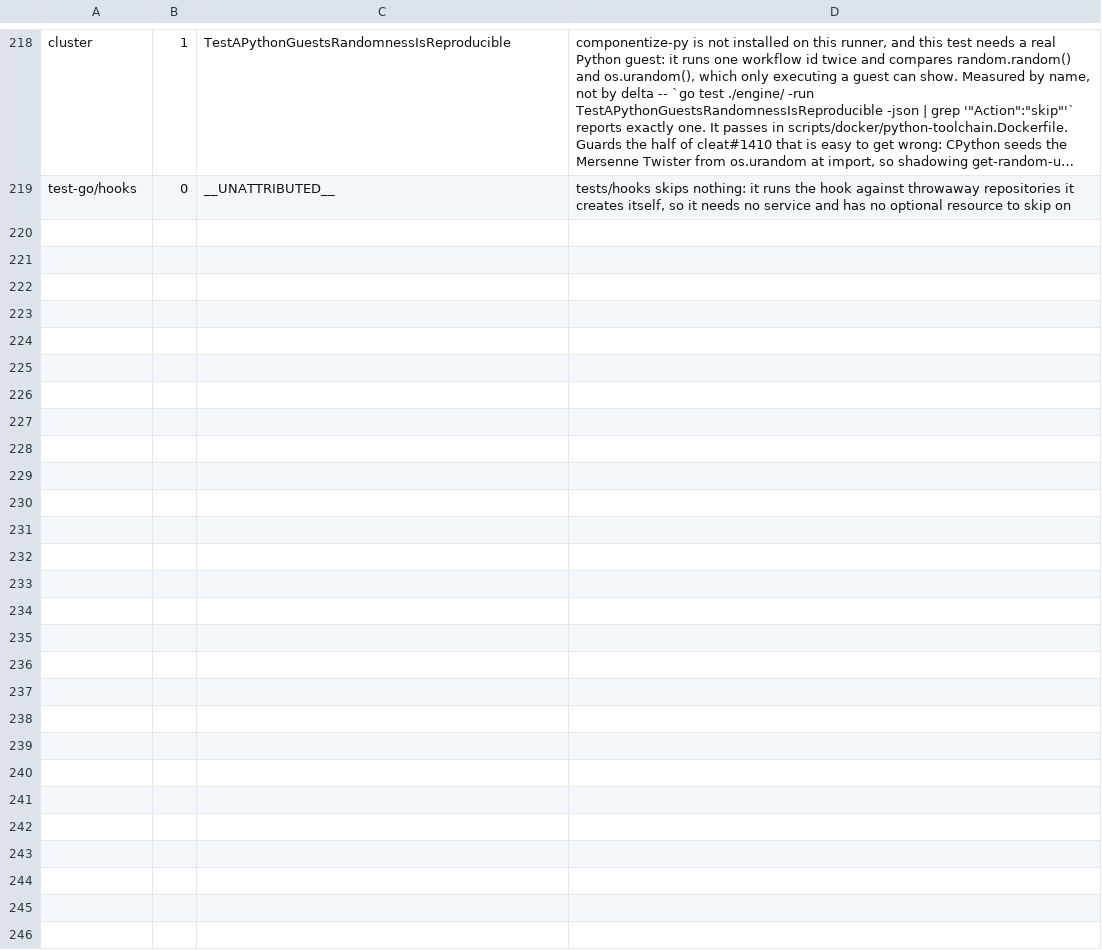
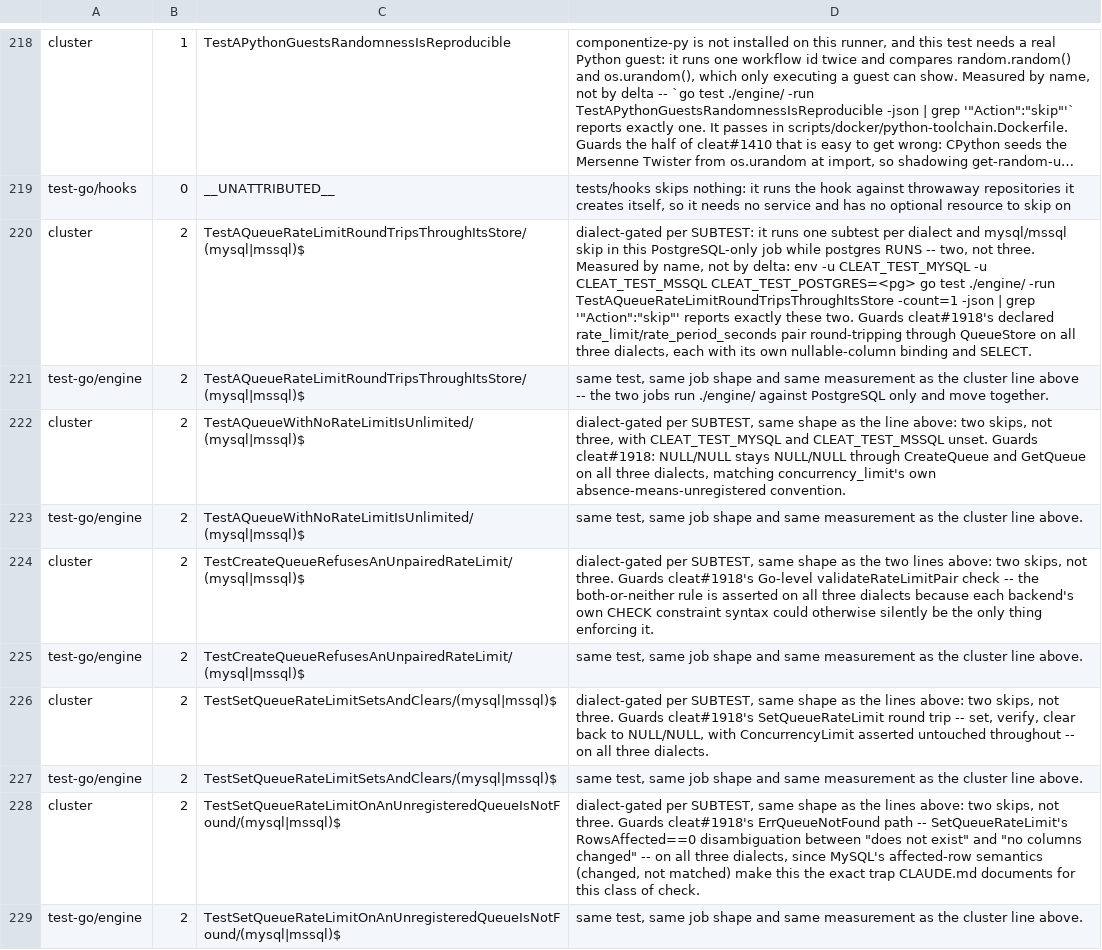
Before and after one commit to cleat-team/cleat, a TSV file: scripts/skip-ledger.tsv, drawn as a sheet; only a part is shown, gaps mark what is left out; long unchanged cells end in …; the diff names each change by its address in the sheet, - before the commit and + after, or states it on an @@ line.

Commit message:
fix(cleat): attribute the new queue rate-limit tests' skips in the ledger
check-skip-budget.sh caught the last real gap from this PR's tests:
each of the five new dialect-parameterised tests in
engine/queue_store_test.go skips its mysql and mssql subtests in every
job that configures PostgreSQL only (cluster, test-go/engine), and
those ten skips had no ledger line, so they landed on the shared
__UNATTRIBUTED__ remainder and pushed it over budget.

Added one line per test per job (measured by name, not by delta, per
this file's own header): env -u CLEAT_TEST_MYSQL -u CLEAT_TEST_MSSQL
go test ./engine/ -run <Name> -count=1 -json | grep '"Action":"skip"'
reports exactly two for each, matching the declared count. Verified
locally that every new regex matches exactly its declared count
against a real run, not just that the file parses.

Claude-Stream: WS-3
Signed-off-by: rcownie <rcownie@users.noreply.github.com>

```diff
--- a/scripts/skip-ledger.tsv
+++ b/scripts/skip-ledger.tsv
+row 220: cluster | 2 | TestAQueueRateLimitRoundTripsThroughItsStore/(mysql|mssql)$ | dialect-gated per SUBTEST: it runs one subtest per dialect and mysql/mssql skip in this PostgreSQL-only job while postgres RUNS -- two, not three. Measured by name, not by delta: env -u CLEAT_TEST_MYSQL -u CLEAT_TEST_MSSQL CLEAT_TEST_POSTGRES=<pg> go test ./engine/ -run TestAQueueRateLimitRoundTripsThroughItsStore -count=1 -json | grep '"Action":"skip"' reports exactly these two. Guards cleat#1918's declared rate_limit/rate_period_seconds pair round-tripping through QueueStore on all three dialects, each with its own nullable-column binding and SELECT.
+row 221: test-go/engine | 2 | TestAQueueRateLimitRoundTripsThroughItsStore/(mysql|mssql)$ | same test, same job shape and same measurement as the cluster line above -- the two jobs run ./engine/ against PostgreSQL only and move together.
+row 222: cluster | 2 | TestAQueueWithNoRateLimitIsUnlimited/(mysql|mssql)$ | dialect-gated per SUBTEST, same shape as the line above: two skips, not three, with CLEAT_TEST_MYSQL and CLEAT_TEST_MSSQL unset. Guards cleat#1918: NULL/NULL stays NULL/NULL through CreateQueue and GetQueue on all three dialects, matching concurrency_limit's own absence-means-unregistered convention.
+row 223: test-go/engine | 2 | TestAQueueWithNoRateLimitIsUnlimited/(mysql|mssql)$ | same test, same job shape and same measurement as the cluster line above.
+row 224: cluster | 2 | TestCreateQueueRefusesAnUnpairedRateLimit/(mysql|mssql)$ | dialect-gated per SUBTEST, same shape as the two lines above: two skips, not three. Guards cleat#1918's Go-level validateRateLimitPair check -- the both-or-neither rule is asserted on all three dialects because each backend's own CHECK constraint syntax could otherwise silently be the only thing enforcing it.
+row 225: test-go/engine | 2 | TestCreateQueueRefusesAnUnpairedRateLimit/(mysql|mssql)$ | same test, same job shape and same measurement as the cluster line above.
+row 226: cluster | 2 | TestSetQueueRateLimitSetsAndClears/(mysql|mssql)$ | dialect-gated per SUBTEST, same shape as the lines above: two skips, not three. Guards cleat#1918's SetQueueRateLimit round trip -- set, verify, clear back to NULL/NULL, with ConcurrencyLimit asserted untouched throughout -- on all three dialects.
+row 227: test-go/engine | 2 | TestSetQueueRateLimitSetsAndClears/(mysql|mssql)$ | same test, same job shape and same measurement as the cluster line above.
+row 228: cluster | 2 | TestSetQueueRateLimitOnAnUnregisteredQueueIsNotFound/(mysql|mssql)$ | dialect-gated per SUBTEST, same shape as the lines above: two skips, not three. Guards cleat#1918's ErrQueueNotFound path -- SetQueueRateLimit's RowsAffected==0 disambiguation between "does not exist" and "no columns changed" -- on all three dialects, since MySQL's affected-row semantics (changed, not matched) make this the exact trap CLAUDE.md documents for this class of check.
+row 229: test-go/engine | 2 | TestSetQueueRateLimitOnAnUnregisteredQueueIsNotFound/(mysql|mssql)$ | same test, same job shape and same measurement as the cluster line above.
```
